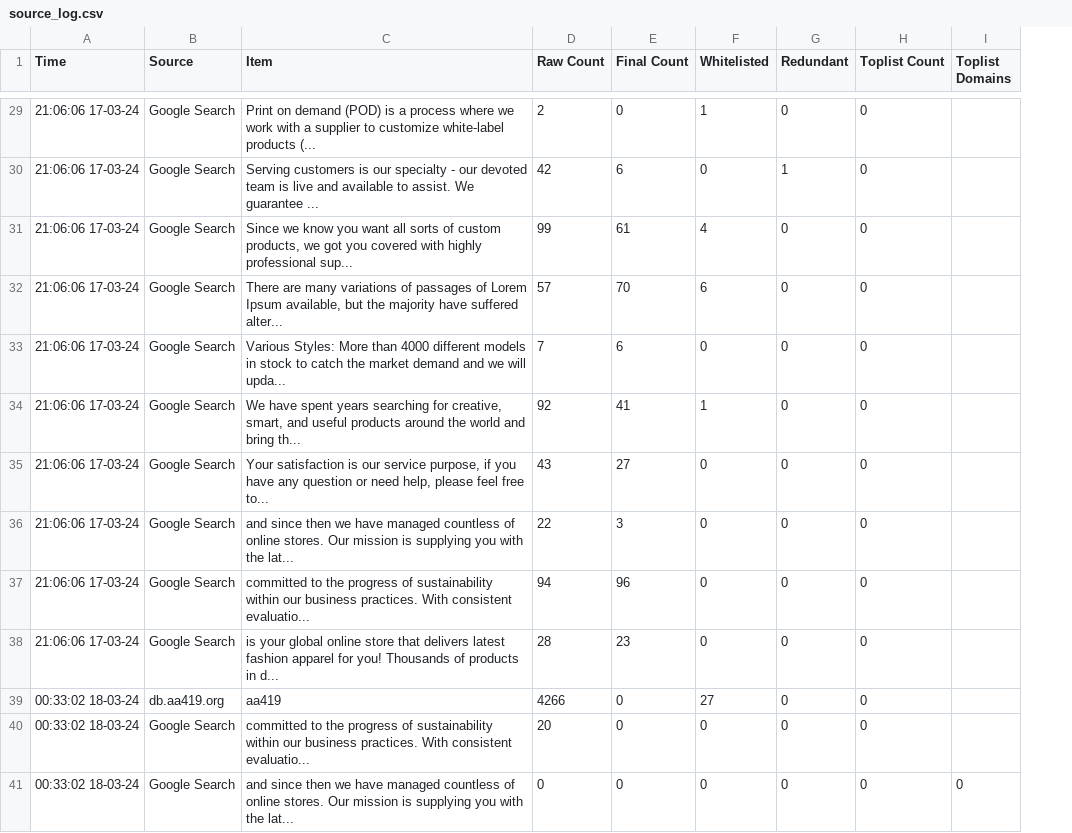
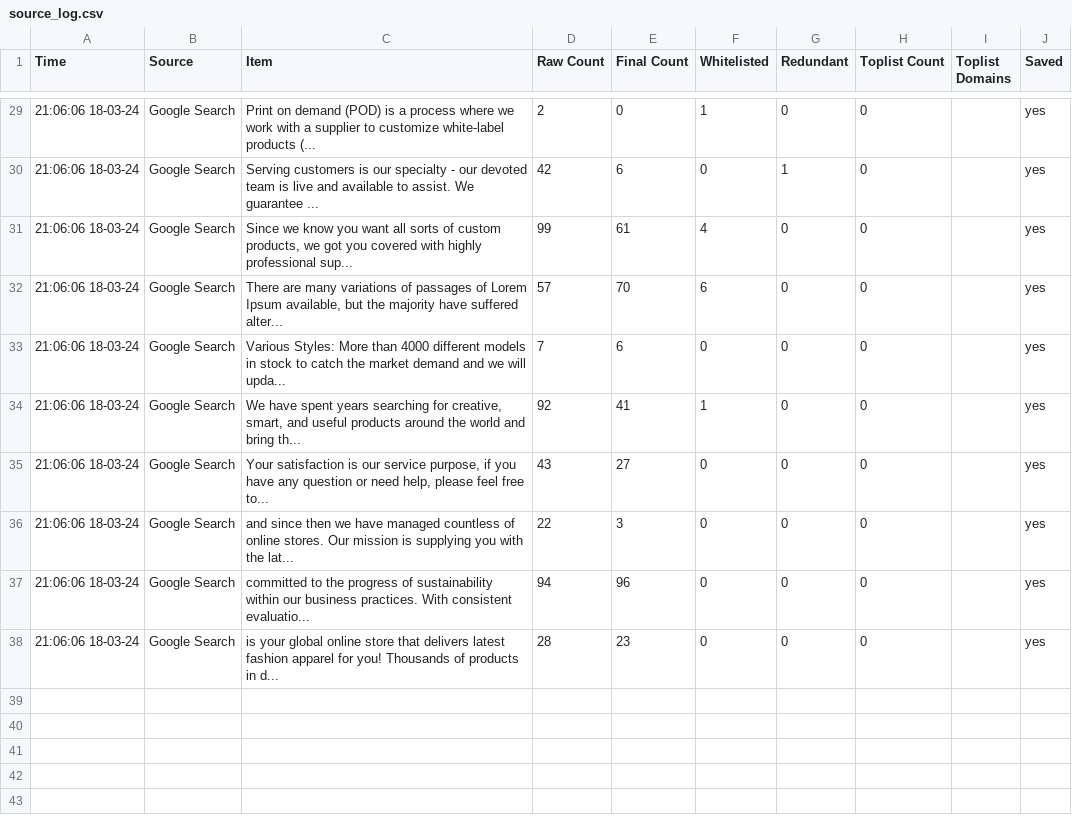
Before and after one commit to jarelllama/Scam-Blocklist, a CSV file: data/source_log.csv, drawn as a sheet; only a part is shown, gaps mark what is left out; removed rows and columns are numbered as before the commit, all else as after; the diff covers the shown part only; the diff names each change by its address in the sheet, - before the commit and + after, or states it on an @@ line.

```diff
--- a/data/source_log.csv
+++ b/data/source_log.csv
+column J (Saved), rows 29-38: all yes
-A29:A38 (Time): 21:06:06 17-03-24
+A29:A38 (Time): 21:06:06 18-03-24
-row 39: 00:33:02 18-03-24 | db.aa419.org | aa419 | 4266 | 0 | 27 | 0 | 0
-row 40: 00:33:02 18-03-24 | Google Search | committed to the progress of sustainability within our business practices. With consistent evaluatio... | 20 | 0 | 0 | 0 | 0
-row 41: 00:33:02 18-03-24 | Google Search | and since then we have managed countless of online stores. Our mission is supplying you with the lat... | 0 | 0 | 0 | 0 | 0 | 0
```
Also changed, not shown: 12 removed rows and 26 edited cells elsewhere in this file, 2 other files.
